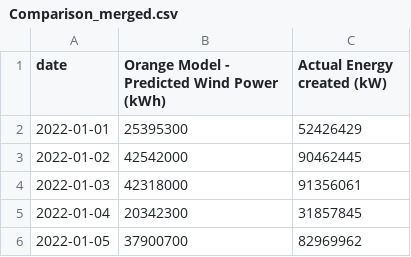
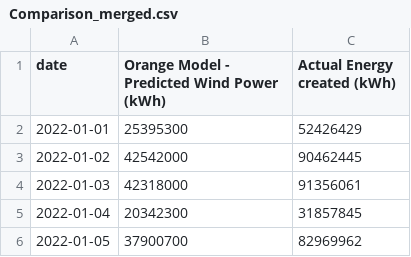
Before and after one commit to tiemevanrees-code/ProjectGroup5, a CSV file: src/data/True_power_generation_in_2022/Comparison_merged.csv, drawn as a sheet; only a part is shown.

Commit message:
added visualization to True vs prediction

```diff
--- a/src/data/True_power_generation_in_2022/Comparison_merged.csv
+++ b/src/data/True_power_generation_in_2022/Comparison_merged.csv
@@ -1,2 +1,2 @@
-date,Orange Model - Predicted Wind Power (kWh),Actual Energy created (kW)
+date,Orange Model - Predicted Wind Power (kWh),Actual Energy created (kWh)
 2022-01-01,25395300,52426429
```
Also changed, not shown: 1 other file.
